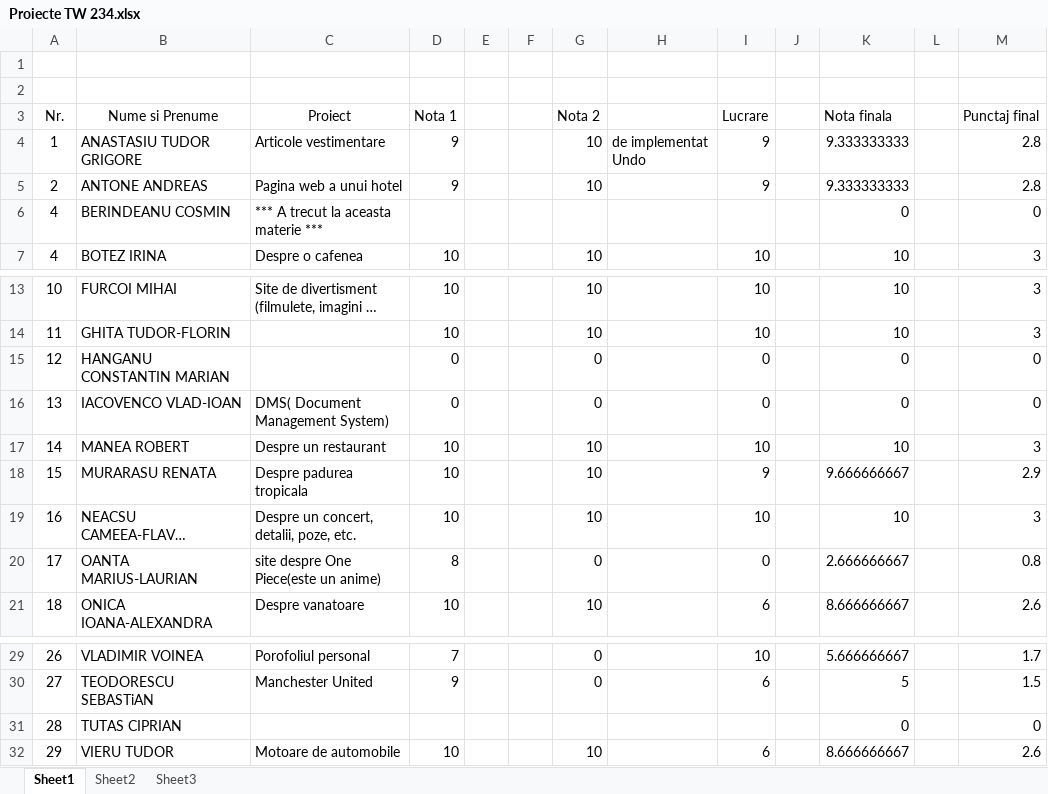
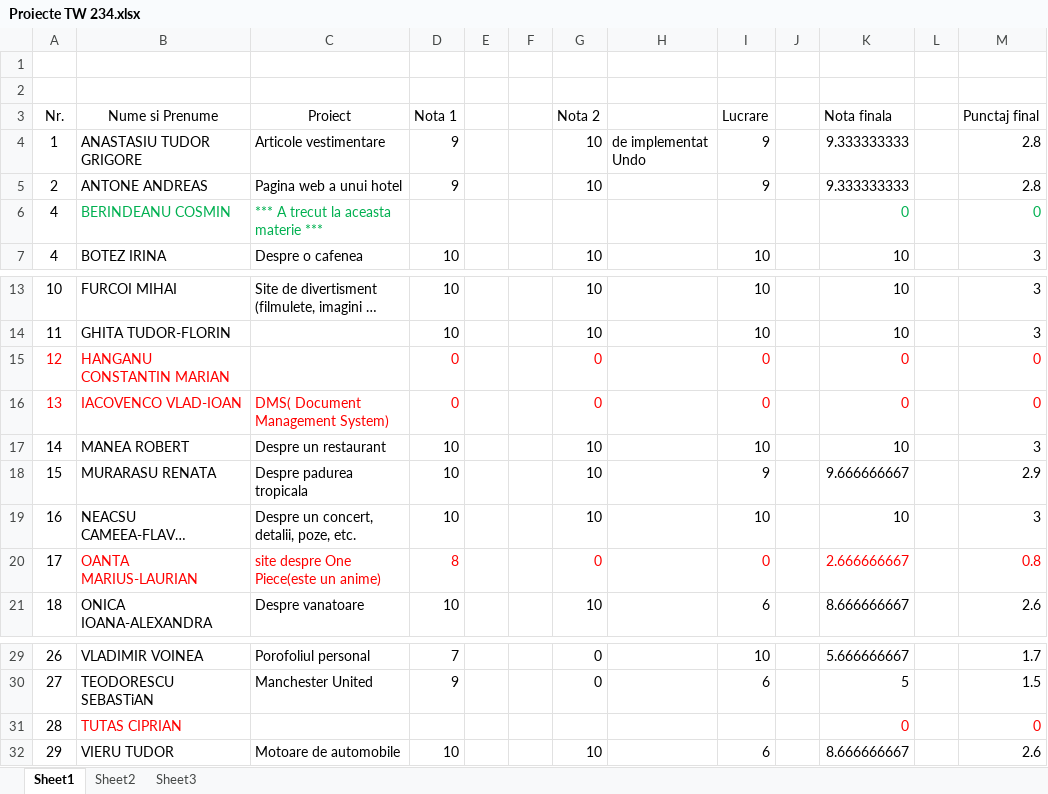
Before and after one commit to atguse/labs, an Excel workbook: Proiecte TW 234.xlsx, sheet Sheet1, drawn as a sheet; only a part is shown, gaps mark what is left out; long unchanged cells end in …; values as stored, in another font and other column widths than the file's, no borders; the diff names each change by its address in the sheet, - before the commit and + after, or states it on an @@ line.

Commit message:
[note] finale

```diff
--- a/Proiecte TW 234.xlsx (sheet Sheet1)
+++ b/Proiecte TW 234.xlsx (sheet Sheet1)
-B6:C6 text colour: black
+B6:C6 text colour: #00B050
-K6 text colour: black
+K6 text colour: #00B050
-M6 text colour: black
+M6 text colour: #00B050
-A15:B15 text colour: black
+A15:B15 text colour: #FF0000
-D15 text colour: black
+D15 text colour: #FF0000
-G15:G16 text colour: black
+G15:G16 text colour: #FF0000
-I15:I16 text colour: black
+I15:I16 text colour: #FF0000
-K15:K16 text colour: black
+K15:K16 text colour: #FF0000
-M15:M16 text colour: black
+M15:M16 text colour: #FF0000
-A16:D16 text colour: black
+A16:D16 text colour: #FF0000
-B20:D20 text colour: black
+B20:D20 text colour: #FF0000
-G20 text colour: black
+G20 text colour: #FF0000
-I20 text colour: black
+I20 text colour: #FF0000
-K20 text colour: black
+K20 text colour: #FF0000
-M20 text colour: black
+M20 text colour: #FF0000
-B31 text colour: black
+B31 text colour: #FF0000
-K31 text colour: black
+K31 text colour: #FF0000
-M31 text colour: black
+M31 text colour: #FF0000
```
